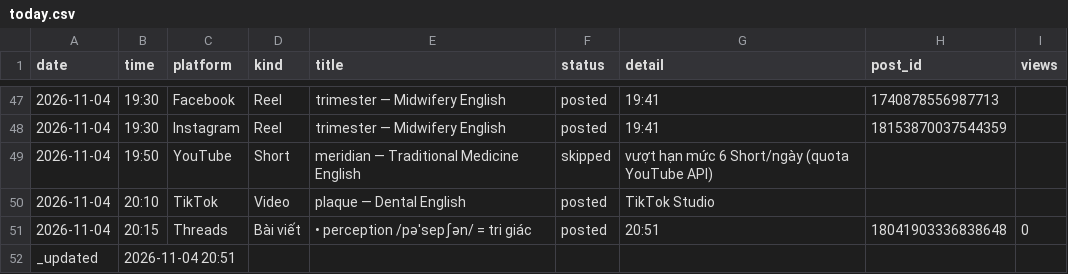
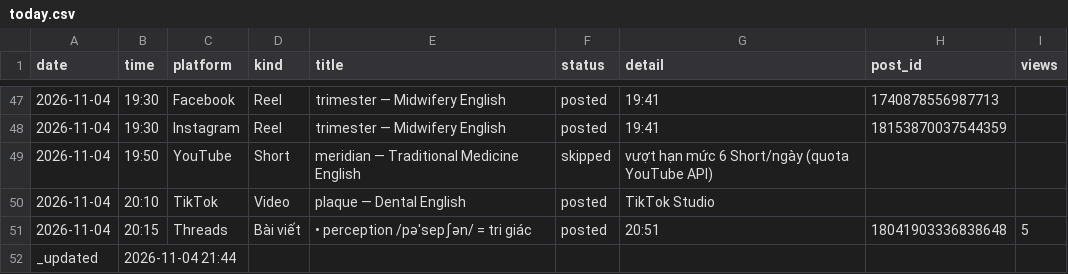
Before and after one commit to ge4uhealthsciences-creator/medvocab-lab, a CSV file: status/today.csv, drawn as a sheet; only a part is shown, gaps mark what is left out.

```diff
--- a/status/today.csv
+++ b/status/today.csv
@@ -50,3 +50,3 @@ date,time,platform,kind,title,status,detail,post_id,views
 2026-11-04,20:10,TikTok,Video,plaque — Dental English,posted,TikTok Studio,
-2026-11-04,20:15,Threads,Bài viết,• perception /pəˈsepʃən/ = tri giác,posted,20:51,18041903336838648,0
-_updated,2026-11-04 20:51,,,,,,,
+2026-11-04,20:15,Threads,Bài viết,• perception /pəˈsepʃən/ = tri giác,posted,20:51,18041903336838648,5
+_updated,2026-11-04 21:44,,,,,,,
```
